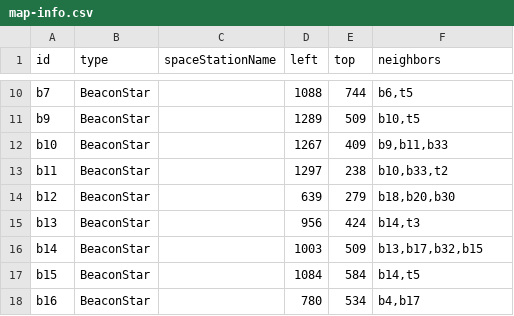
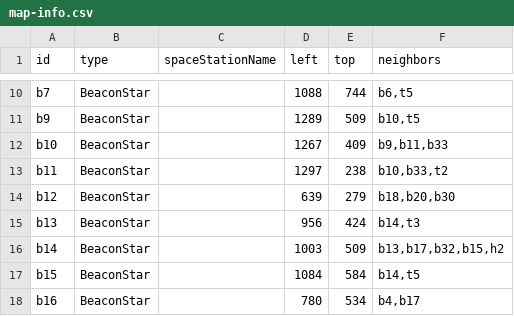
Before and after one commit to Tony1023/rescue-orion, a CSV file: src/metadata/map-info.csv, drawn as a sheet; only a part is shown, gaps mark what is left out.

```diff
--- a/src/metadata/map-info.csv
+++ b/src/metadata/map-info.csv
@@ -15,3 +15,3 @@ b12,BeaconStar,,639,279,"b18,b20,b30"
 b13,BeaconStar,,956,424,"b14,t3"
-b14,BeaconStar,,1003,509,"b13,b17,b32,b15"
+b14,BeaconStar,,1003,509,"b13,b17,b32,b15,h2"
 b15,BeaconStar,,1084,584,"b14,t5"
```
Also changed, not shown: 4 other files.
